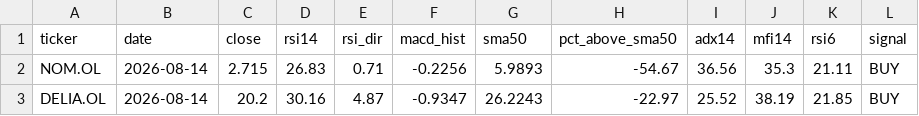
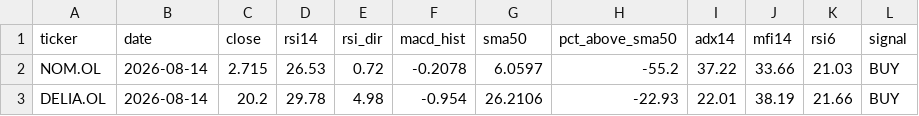
Before and after one commit to keresell-coder/oslo-screener, a CSV file: buy.csv, drawn as a sheet; only a part is shown; the diff names each change by its address in the sheet, - before the commit and + after, or states it on an @@ line.

```diff
--- a/buy.csv
+++ b/buy.csv
-D2 (rsi14): 26.83
+D2 (rsi14): 26.53
-E2 (rsi_dir): 0.71
+E2 (rsi_dir): 0.72
-F2 (macd_hist): -0.2256
+F2 (macd_hist): -0.2078
-G2 (sma50): 5.9893
+G2 (sma50): 6.0597
-H2 (pct_above_sma50): -54.67
+H2 (pct_above_sma50): -55.2
-I2 (adx14): 36.56
+I2 (adx14): 37.22
-J2 (mfi14): 35.3
+J2 (mfi14): 33.66
-K2 (rsi6): 21.11
+K2 (rsi6): 21.03
-D3 (rsi14): 30.16
+D3 (rsi14): 29.78
-E3 (rsi_dir): 4.87
+E3 (rsi_dir): 4.98
-F3 (macd_hist): -0.9347
+F3 (macd_hist): -0.954
-G3 (sma50): 26.2243
+G3 (sma50): 26.2106
-H3 (pct_above_sma50): -22.97
+H3 (pct_above_sma50): -22.93
-I3 (adx14): 25.52
+I3 (adx14): 22.01
-K3 (rsi6): 21.85
+K3 (rsi6): 21.66
```
Also changed, not shown: latest.csv, sell.csv, 3 other files.
